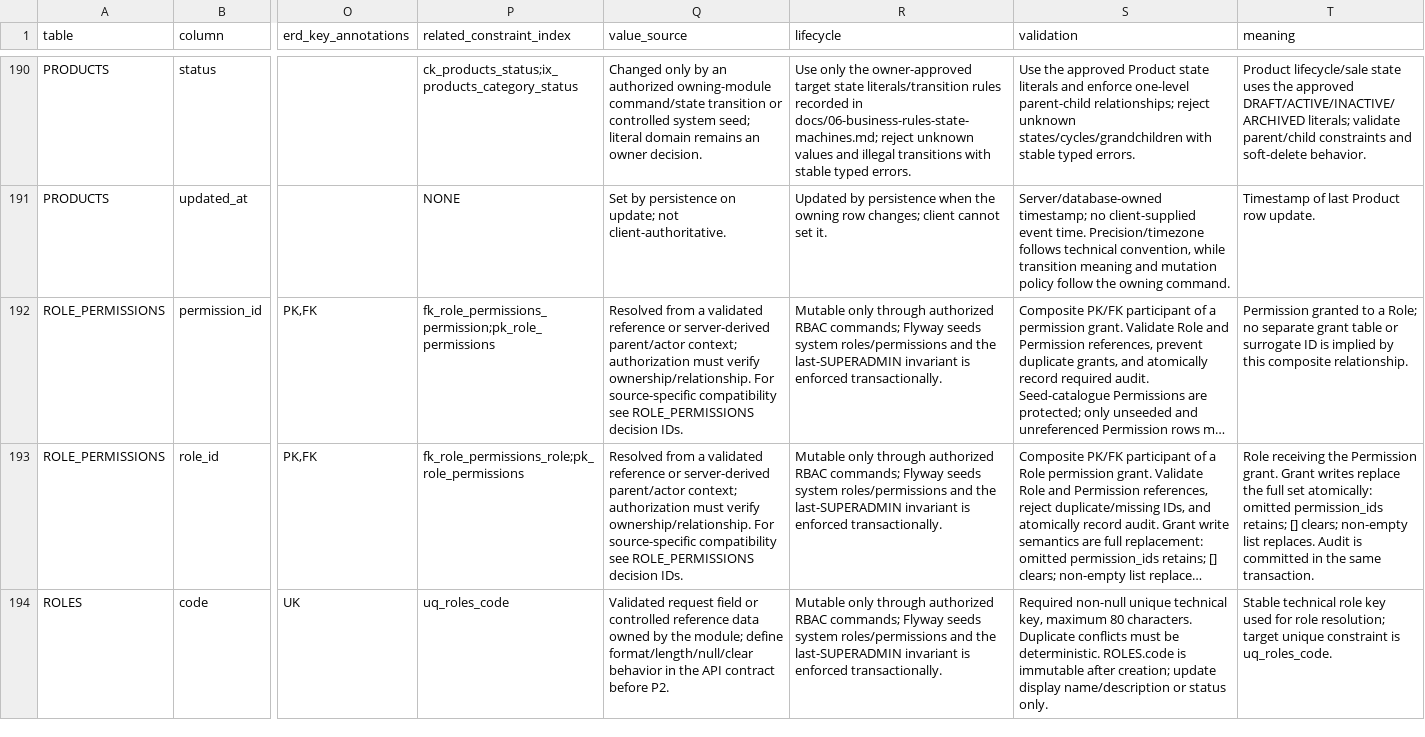
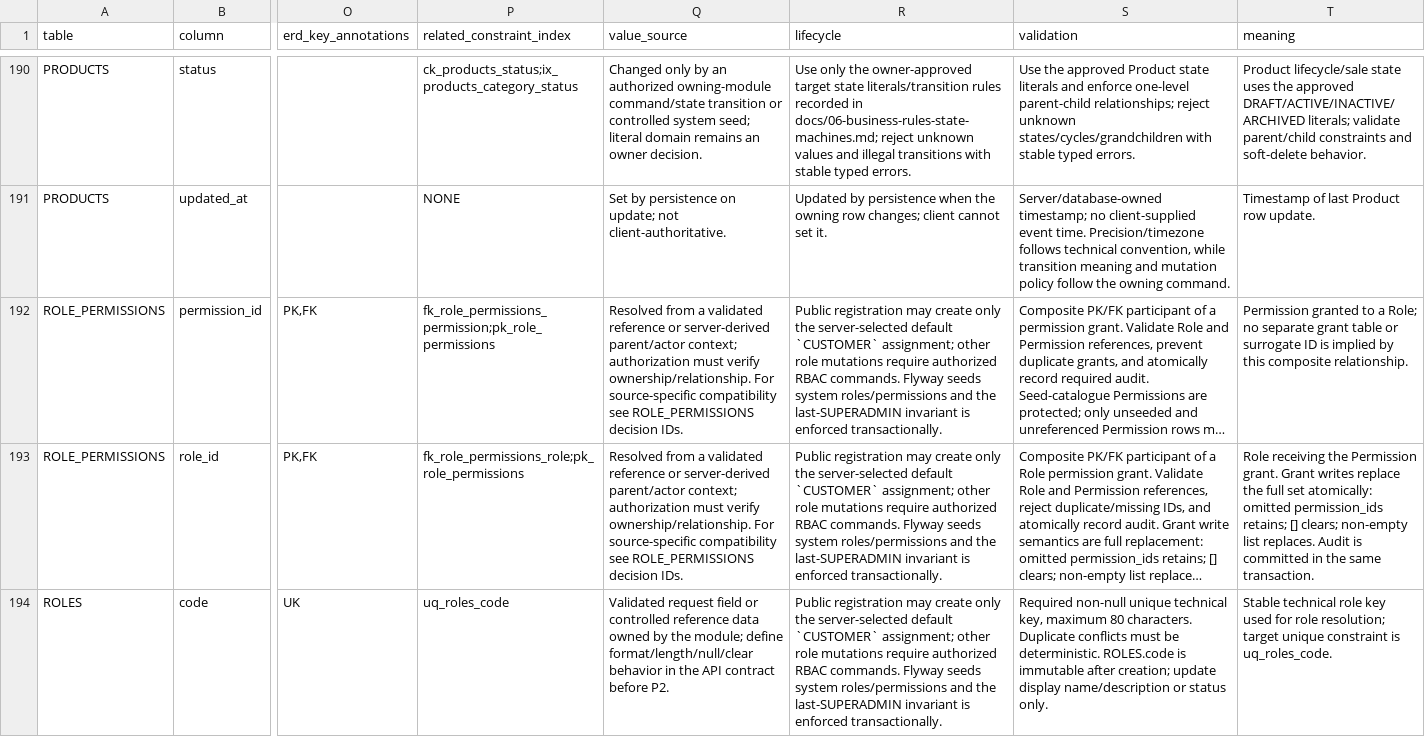
Before and after one commit to quangson2809/FIDO, a CSV file: docs/refactor-v2/p1/P1-data-dictionary.csv, drawn as a sheet; only a part is shown, gaps mark what is left out; long unchanged cells end in …; the diff covers the shown part only; the diff names each change by its address in the sheet, - before the commit and + after, or states it on an @@ line.

Commit message:
docs(p1.2): capture default CUSTOMER role invariant

```diff
--- a/docs/refactor-v2/p1/P1-data-dictionary.csv
+++ b/docs/refactor-v2/p1/P1-data-dictionary.csv
-R192:R194 (lifecycle): Mutable only through authorized RBAC commands; Flyway seeds…
+R192:R194 (lifecycle): Public registration may create only the server-selected default `CUSTOMER` assignment; other role mutations require authorized RBAC commands. Flyway seeds…
```
Also changed, not shown: 12 edited cells elsewhere in this file.
